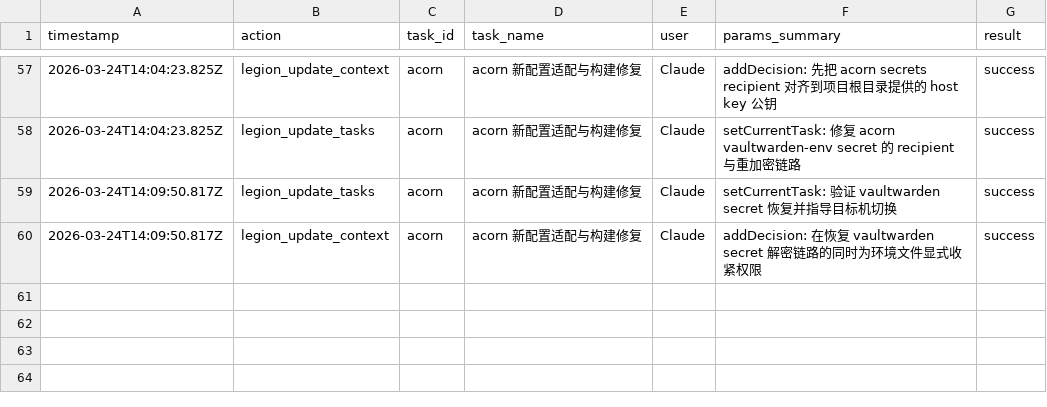
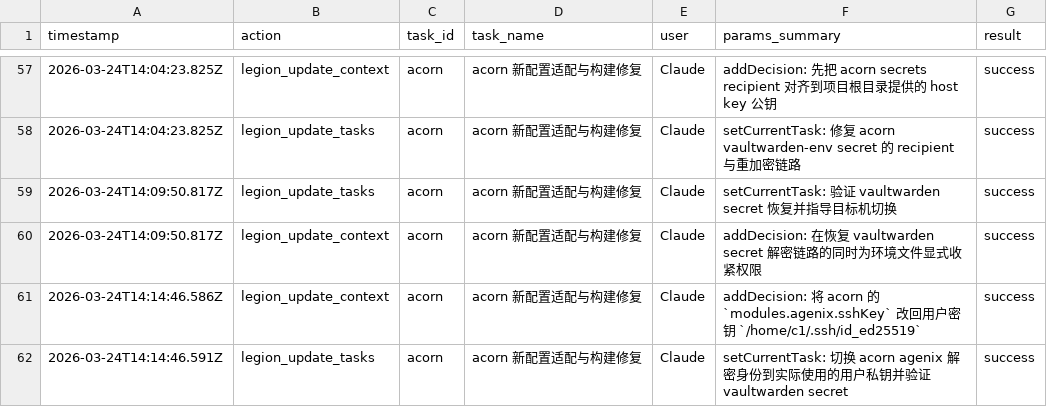
Before and after one commit to Thrimbda/dotfiles, a CSV file: .legion/ledger.csv, drawn as a sheet; only a part is shown, gaps mark what is left out; the diff names each change by its address in the sheet, - before the commit and + after, or states it on an @@ line.

```diff
--- a/.legion/ledger.csv
+++ b/.legion/ledger.csv
+row 61: 2026-03-24T14:14:46.586Z | legion_update_context | acorn | acorn 新配置适配与构建修复 | Claude | addDecision: 将 acorn 的 `modules.agenix.sshKey` 改回用户密钥 `/home/c1/.ssh/id_ed25519` | success
+row 62: 2026-03-24T14:14:46.591Z | legion_update_tasks | acorn | acorn 新配置适配与构建修复 | Claude | setCurrentTask: 切换 acorn agenix 解密身份到实际使用的用户私钥并验证 vaultwarden secret | success
```
Also changed, not shown: 4 other files.
